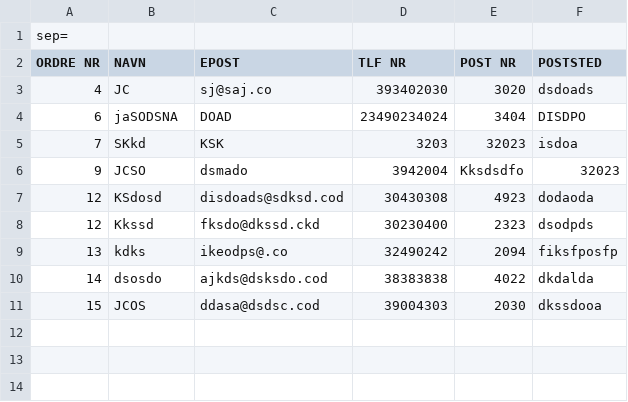
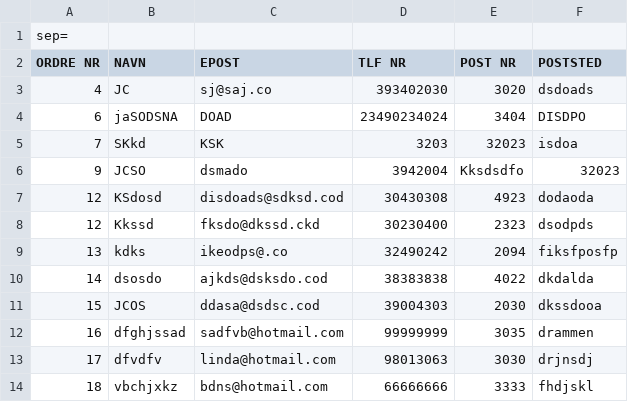
Before and after one commit to s325909/Programutvikling---2020, a CSV file: testCustomerOrders.csv, drawn as a sheet; the diff names each change by its address in the sheet, - before the commit and + after, or states it on an @@ line.

```diff
--- a/testCustomerOrders.csv
+++ b/testCustomerOrders.csv
+row 12: 16 | dfghjssad | sadfvb@hotmail.com | 99999999 | 3035 | drammen
+row 13: 17 | dfvdfv | linda@hotmail.com | 98013063 | 3030 | drjnsdj
+row 14: 18 | vbchjxkz | bdns@hotmail.com | 66666666 | 3333 | fhdjskl
```
Also changed, not shown: testCompOrders.csv, 4 other files.
